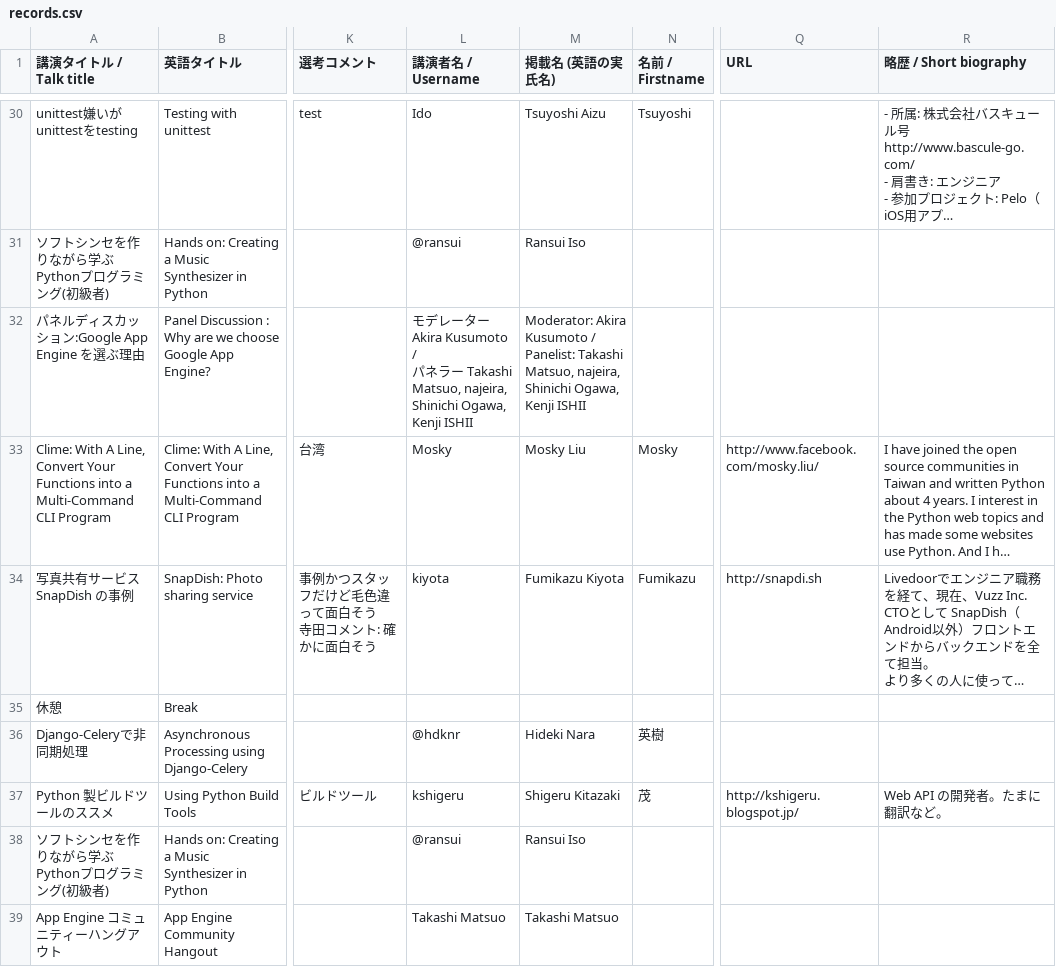
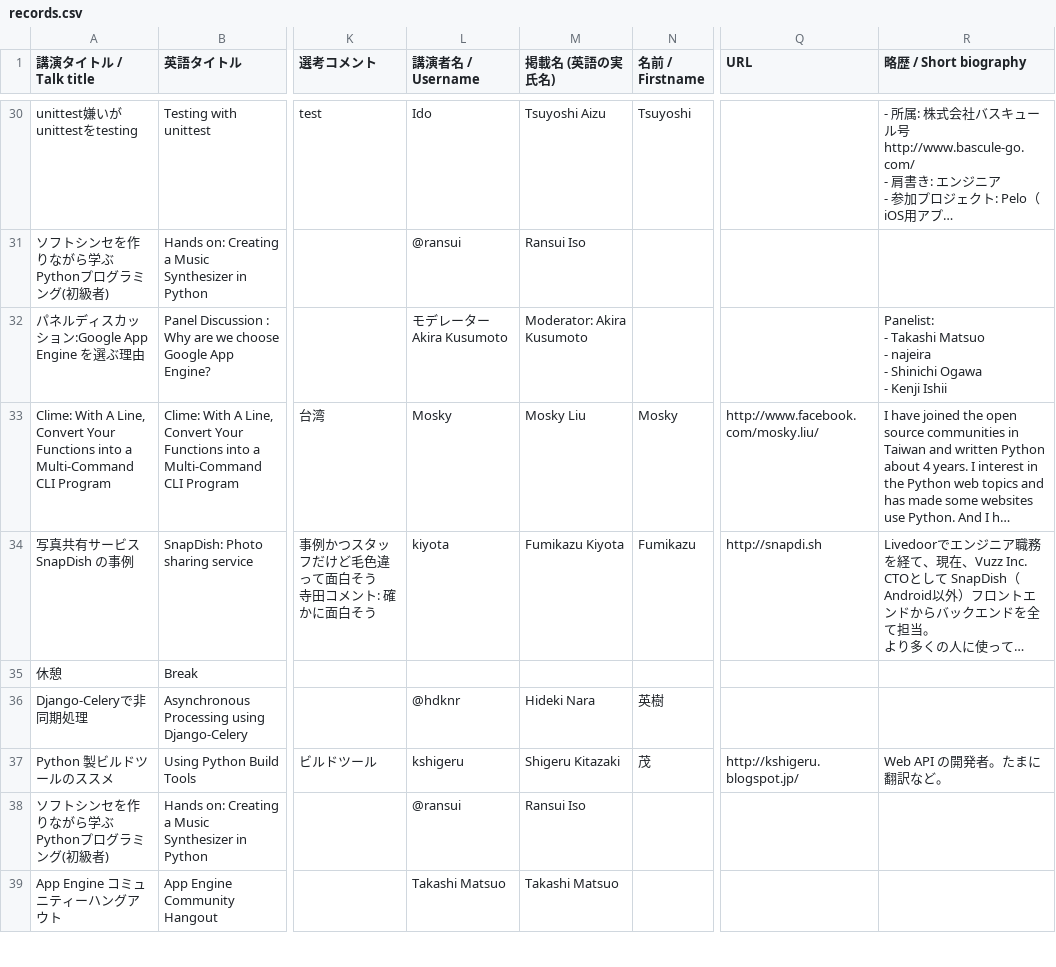
Before and after one commit to pyconjp/2012.pycon.jp, a CSV file: convert/timetable/records.csv, drawn as a sheet; only a part is shown, gaps mark what is left out; long unchanged cells end in …; ↵ is a line break in a cell; the diff covers the shown part only; the diff names each change by its address in the sheet, - before the commit and + after, or states it on an @@ line.

Commit message:
added web framework panel session information

```diff
--- a/convert/timetable/records.csv
+++ b/convert/timetable/records.csv
-L32 (講演者名 / Username): …Akira Kusumoto / ↵ パネラー Takashi Matsuo, najeira, Shinichi Ogawa, Kenji ISHII
+L32 (講演者名 / Username): …Akira Kusumoto
-M32 (掲載名 (英語の実氏名)): …Akira Kusumoto / Panelist: Takashi Matsuo, najeira, Shinichi Ogawa, Kenji ISHII
+M32 (掲載名 (英語の実氏名)): …Akira Kusumoto
-R32 (略歴 / Short biography): (empty)
+R32 (略歴 / Short biography): Panelist: ↵ - Takashi Matsuo ↵ - najeira ↵ - Shinichi Ogawa ↵ - Kenji Ishii
```
Also changed, not shown: 9 edited cells elsewhere in this file, sphinx/en/program/schedule2-en.csv, sphinx/program/schedule2-ja.csv, 4 other files.
